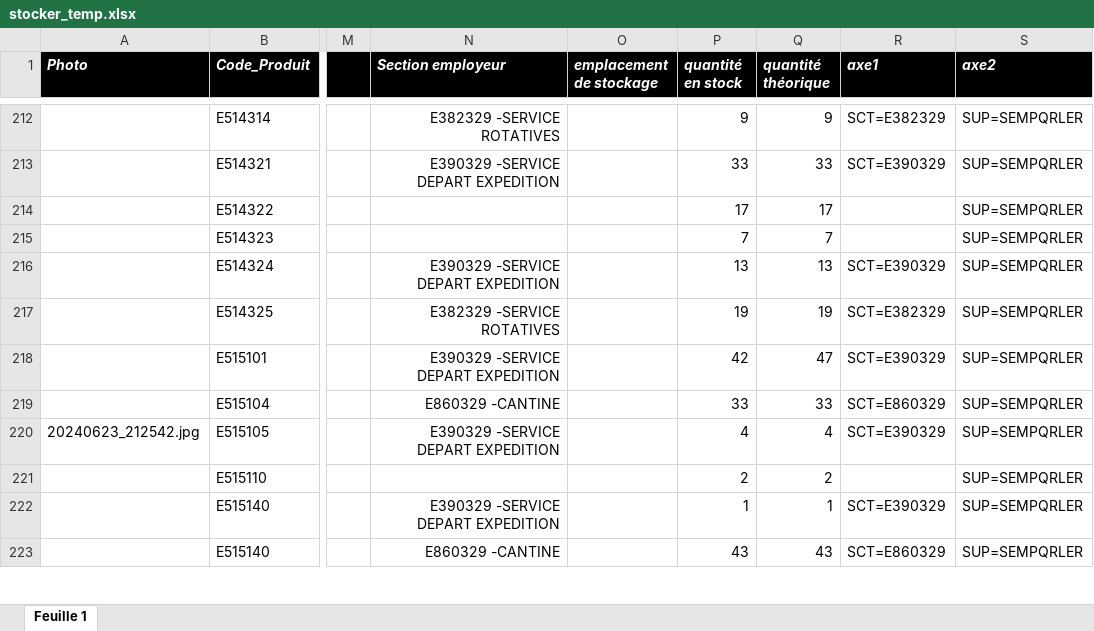
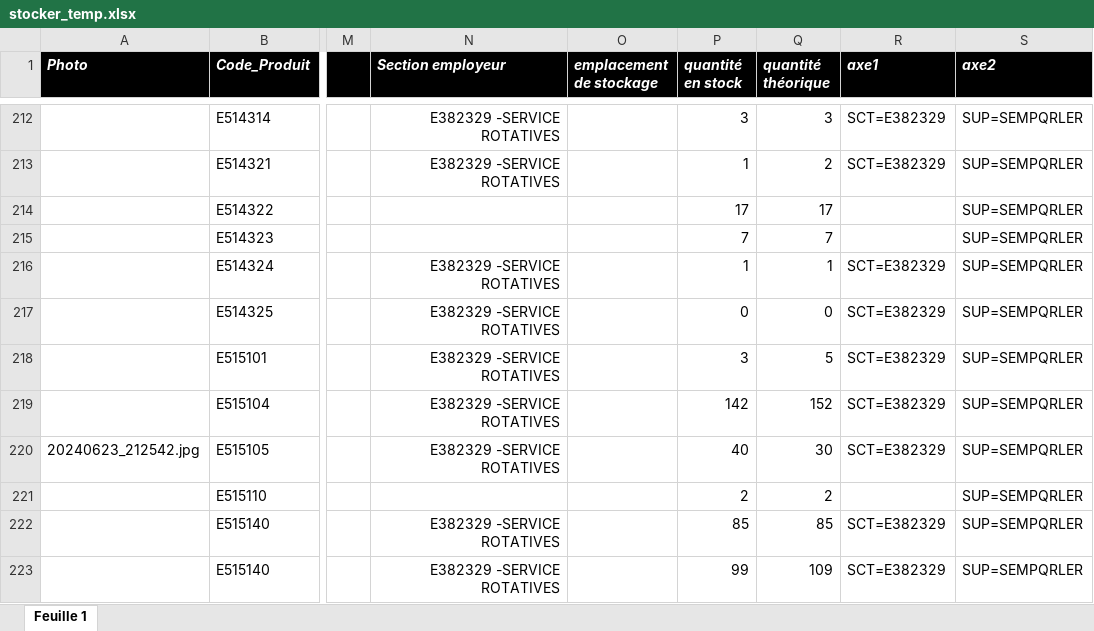
Before and after one commit to fourcheerv/stocker, an Excel workbook: stocker_temp.xlsx, sheet Feuille 1, drawn as a sheet; only a part is shown, gaps mark what is left out; values as stored, in another font and other column widths than the file's, no borders; the diff covers the shown part only; the diff names each change by its address in the sheet, - before the commit and + after, or states it on an @@ line.

```diff
--- a/stocker_temp.xlsx (sheet Feuille 1)
+++ b/stocker_temp.xlsx (sheet Feuille 1)
-P212 (quantité en stock): 9
+P212 (quantité en stock): 3
-Q212 (quantité théorique): 9
+Q212 (quantité théorique): 3
-N213 (Section employeur): E390329 -SERVICE DEPART EXPEDITION
+N213 (Section employeur): E382329 -SERVICE ROTATIVES
-P213 (quantité en stock): 33
+P213 (quantité en stock): 1
-Q213 (quantité théorique): 33
+Q213 (quantité théorique): 2
-R213 (axe1): SCT=E390329
+R213 (axe1): SCT=E382329
-N216 (Section employeur): E390329 -SERVICE DEPART EXPEDITION
+N216 (Section employeur): E382329 -SERVICE ROTATIVES
-P216 (quantité en stock): 13
+P216 (quantité en stock): 1
-Q216 (quantité théorique): 13
+Q216 (quantité théorique): 1
-R216 (axe1): SCT=E390329
+R216 (axe1): SCT=E382329
-P217 (quantité en stock): 19
+P217 (quantité en stock): 0
-Q217 (quantité théorique): 19
+Q217 (quantité théorique): 0
-N218 (Section employeur): E390329 -SERVICE DEPART EXPEDITION
+N218 (Section employeur): E382329 -SERVICE ROTATIVES
-P218 (quantité en stock): 42
+P218 (quantité en stock): 3
-Q218 (quantité théorique): 47
+Q218 (quantité théorique): 5
-R218 (axe1): SCT=E390329
+R218 (axe1): SCT=E382329
-N219 (Section employeur): E860329 -CANTINE
+N219 (Section employeur): E382329 -SERVICE ROTATIVES
-P219 (quantité en stock): 33
+P219 (quantité en stock): 142
-Q219 (quantité théorique): 33
+Q219 (quantité théorique): 152
-R219 (axe1): SCT=E860329
+R219 (axe1): SCT=E382329
-N220 (Section employeur): E390329 -SERVICE DEPART EXPEDITION
+N220 (Section employeur): E382329 -SERVICE ROTATIVES
-P220 (quantité en stock): 4
+P220 (quantité en stock): 40
-Q220 (quantité théorique): 4
+Q220 (quantité théorique): 30
-R220 (axe1): SCT=E390329
+R220 (axe1): SCT=E382329
-N222 (Section employeur): E390329 -SERVICE DEPART EXPEDITION
+N222 (Section employeur): E382329 -SERVICE ROTATIVES
-P222 (quantité en stock): 1
+P222 (quantité en stock): 85
-Q222 (quantité théorique): 1
+Q222 (quantité théorique): 85
-R222 (axe1): SCT=E390329
+R222 (axe1): SCT=E382329
-N223 (Section employeur): E860329 -CANTINE
+N223 (Section employeur): E382329 -SERVICE ROTATIVES
-P223 (quantité en stock): 43
+P223 (quantité en stock): 99
-Q223 (quantité théorique): 43
+Q223 (quantité théorique): 109
-R223 (axe1): SCT=E860329
+R223 (axe1): SCT=E382329
```
Also changed, not shown: 525 edited cells elsewhere in this sheet, 6 other files.
